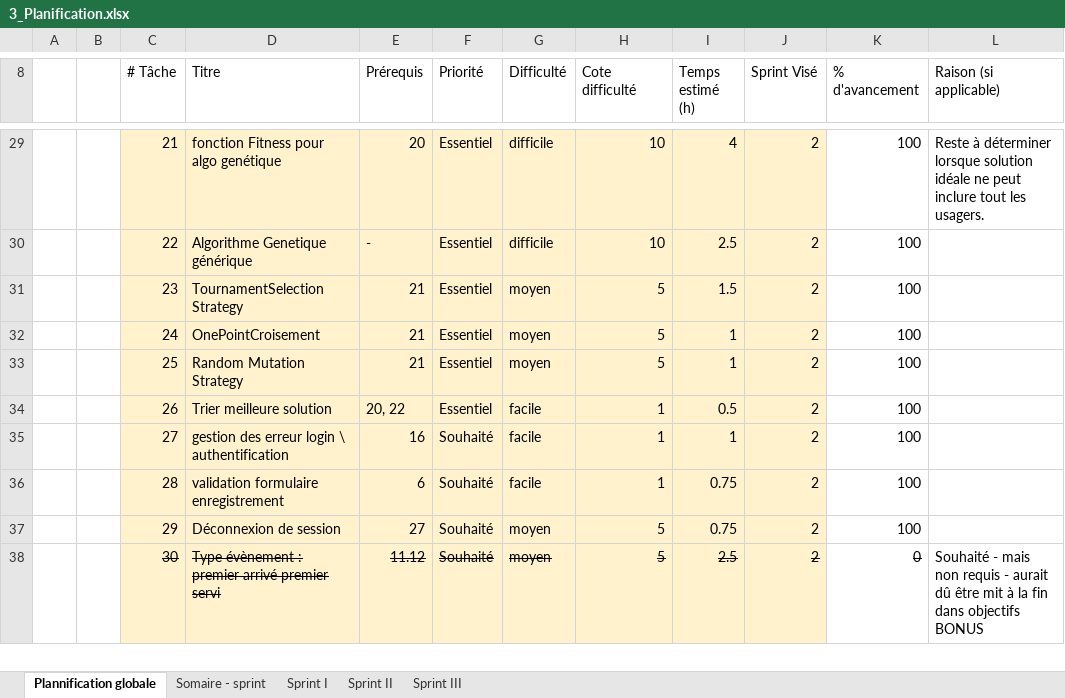
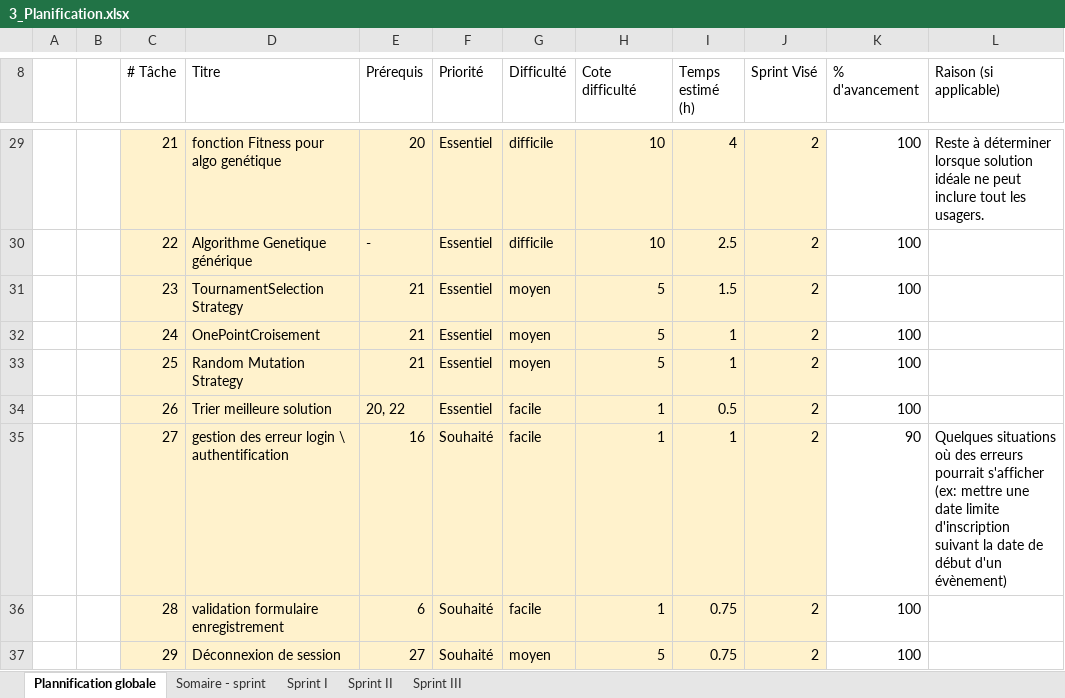
Before and after one commit to DanyVns/C61-ProjetSynthese, an Excel workbook: C61/Phase 3/3_Planification.xlsx, sheet Plannification globale, drawn as a sheet; only a part is shown, gaps mark what is left out; the shorter side is filled out with more unchanged rows; values as stored, in another font and other column widths than the file's, no borders; the diff names each change by its address in the sheet, - before the commit and + after, or states it on an @@ line.

```diff
--- a/C61/Phase 3/3_Planification.xlsx (sheet Plannification globale)
+++ b/C61/Phase 3/3_Planification.xlsx (sheet Plannification globale)
-K35 (% d'avancement): 100
+K35 (% d'avancement): 90
-L35 (Raison (si applicable)): (empty)
+L35 (Raison (si applicable)): Quelques situations où des erreurs pourrait s'afficher (ex: mettre une date limite d'inscription suivant la date de début d'un évènement)
```
Also changed, not shown: 1 other file.
